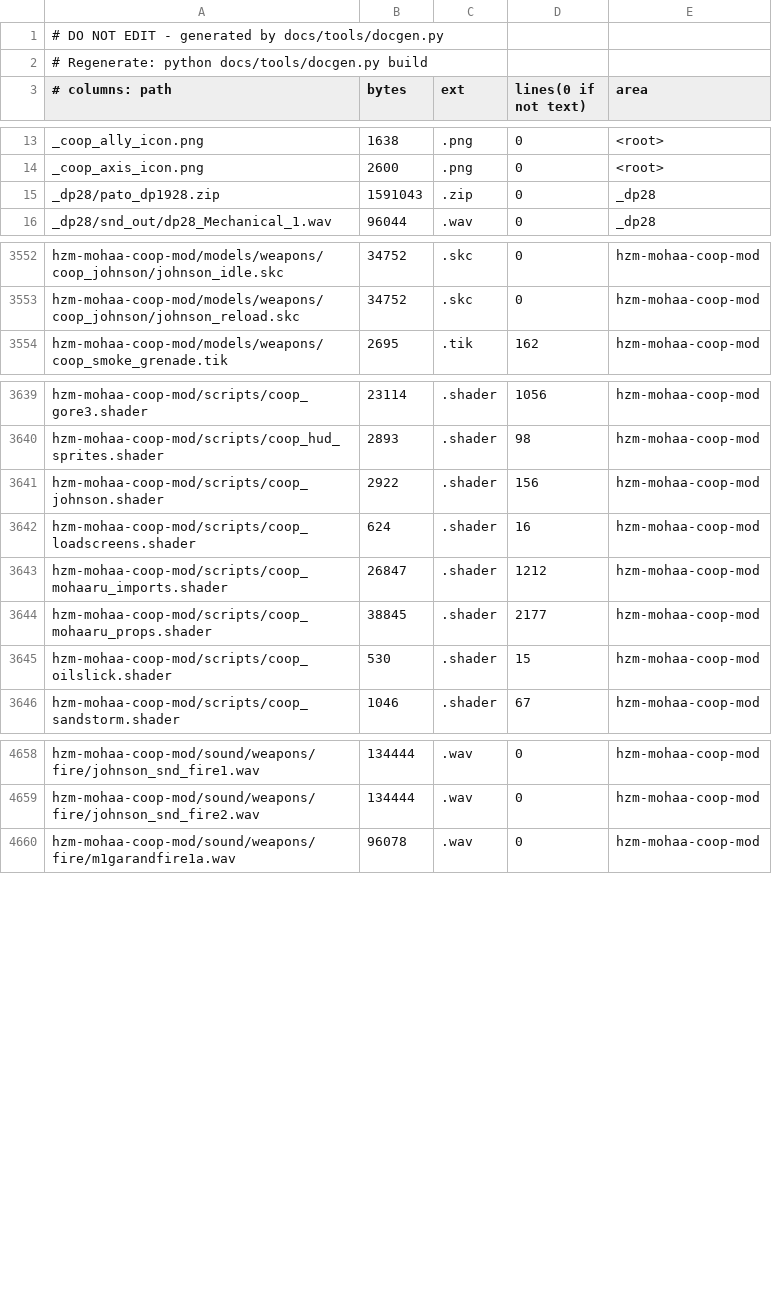
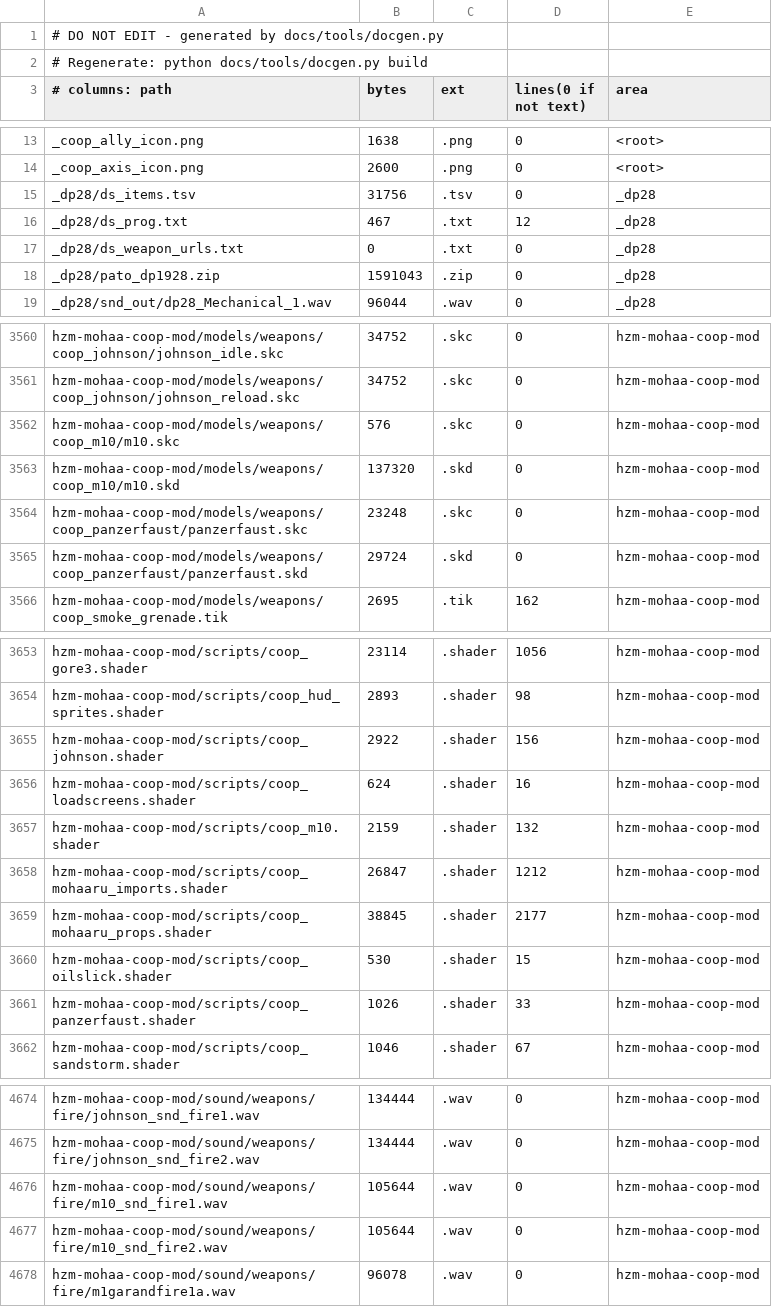
Before and after one commit to MOHCoopTrilogy/releases, a TSV file: docs/generated/filemap.tsv, drawn as a sheet; only a part is shown, gaps mark what is left out; the diff covers the shown part only.

```diff
--- a/docs/generated/filemap.tsv
+++ b/docs/generated/filemap.tsv
@@ -14,2 +14,5 @@ _coop_ally_icon.png	1638	.png	0	<root>
 _coop_axis_icon.png	2600	.png	0	<root>
+_dp28/ds_items.tsv	31756	.tsv	0	_dp28
+_dp28/ds_prog.txt	467	.txt	12	_dp28
+_dp28/ds_weapon_urls.txt	0	.txt	0	_dp28
 _dp28/pato_dp1928.zip	1591043	.zip	0	_dp28
@@ -3553,2 +3561,6 @@ hzm-mohaa-coop-mod/models/weapons/coop_johnson/johnson_idle.skc	34752	.skc	0	hzm
 hzm-mohaa-coop-mod/models/weapons/coop_johnson/johnson_reload.skc	34752	.skc	0	hzm-mohaa-coop-mod
+hzm-mohaa-coop-mod/models/weapons/coop_m10/m10.skc	576	.skc	0	hzm-mohaa-coop-mod
+hzm-mohaa-coop-mod/models/weapons/coop_m10/m10.skd	137320	.skd	0	hzm-mohaa-coop-mod
+hzm-mohaa-coop-mod/models/weapons/coop_panzerfaust/panzerfaust.skc	23248	.skc	0	hzm-mohaa-coop-mod
+hzm-mohaa-coop-mod/models/weapons/coop_panzerfaust/panzerfaust.skd	29724	.skd	0	hzm-mohaa-coop-mod
 hzm-mohaa-coop-mod/models/weapons/coop_smoke_grenade.tik	2695	.tik	162	hzm-mohaa-coop-mod
@@ -3642,2 +3656,3 @@ hzm-mohaa-coop-mod/scripts/coop_johnson.shader	2922	.shader	156	hzm-mohaa-coop-m
 hzm-mohaa-coop-mod/scripts/coop_loadscreens.shader	624	.shader	16	hzm-mohaa-coop-mod
+hzm-mohaa-coop-mod/scripts/coop_m10.shader	2159	.shader	132	hzm-mohaa-coop-mod
 hzm-mohaa-coop-mod/scripts/coop_mohaaru_imports.shader	26847	.shader	1212	hzm-mohaa-coop-mod
@@ -3645,2 +3660,3 @@ hzm-mohaa-coop-mod/scripts/coop_mohaaru_props.shader	38845	.shader	2177	hzm-moha
 hzm-mohaa-coop-mod/scripts/coop_oilslick.shader	530	.shader	15	hzm-mohaa-coop-mod
+hzm-mohaa-coop-mod/scripts/coop_panzerfaust.shader	1026	.shader	33	hzm-mohaa-coop-mod
 hzm-mohaa-coop-mod/scripts/coop_sandstorm.shader	1046	.shader	67	hzm-mohaa-coop-mod
@@ -4659,2 +4675,4 @@ hzm-mohaa-coop-mod/sound/weapons/fire/johnson_snd_fire1.wav	134444	.wav	0	hzm-mo
 hzm-mohaa-coop-mod/sound/weapons/fire/johnson_snd_fire2.wav	134444	.wav	0	hzm-mohaa-coop-mod
+hzm-mohaa-coop-mod/sound/weapons/fire/m10_snd_fire1.wav	105644	.wav	0	hzm-mohaa-coop-mod
+hzm-mohaa-coop-mod/sound/weapons/fire/m10_snd_fire2.wav	105644	.wav	0	hzm-mohaa-coop-mod
 hzm-mohaa-coop-mod/sound/weapons/fire/m1garandfire1a.wav	96078	.wav	0	hzm-mohaa-coop-mod
```
Also changed, not shown: 23 added rows and 17 edited cells elsewhere in this file, 8 other files.
